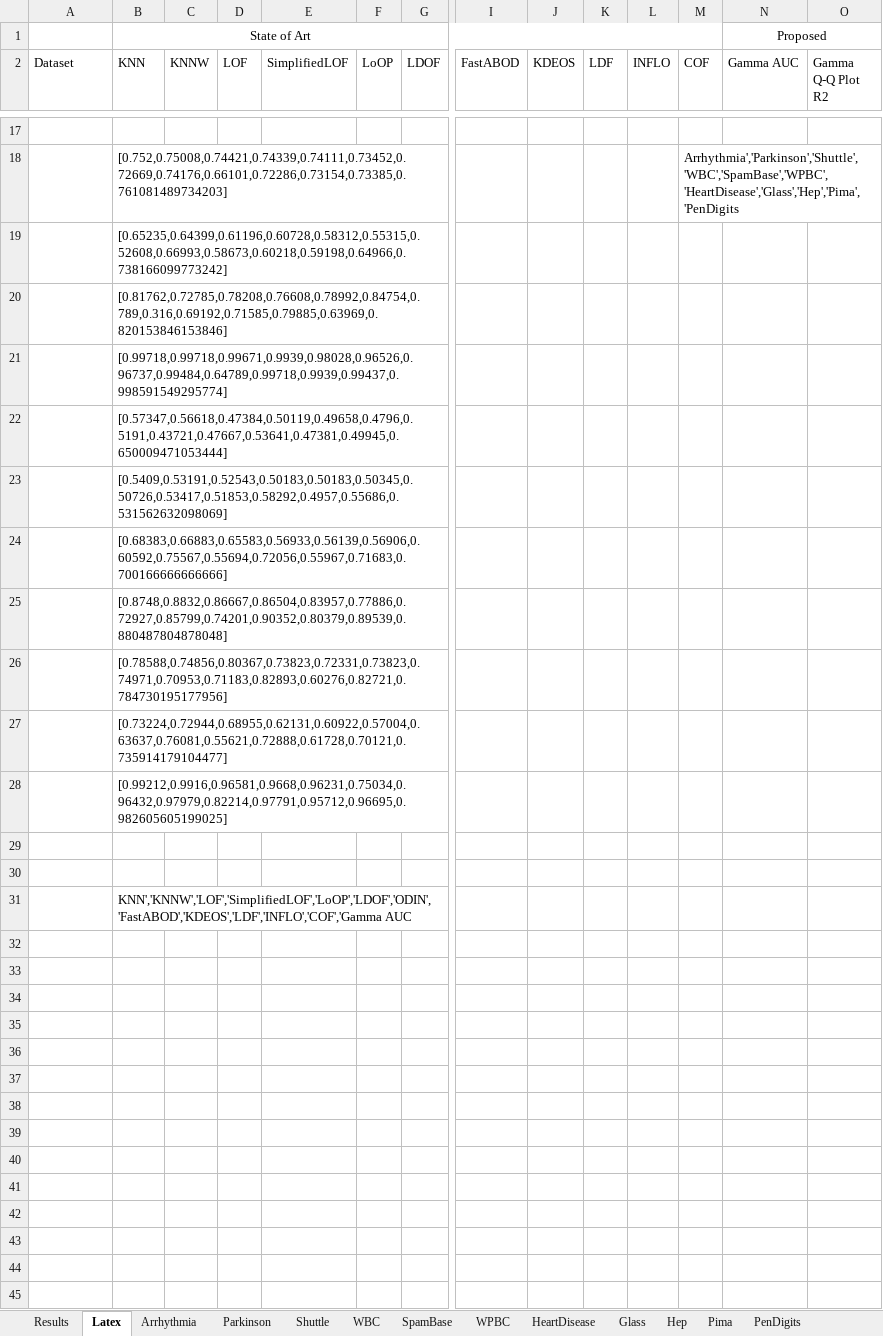
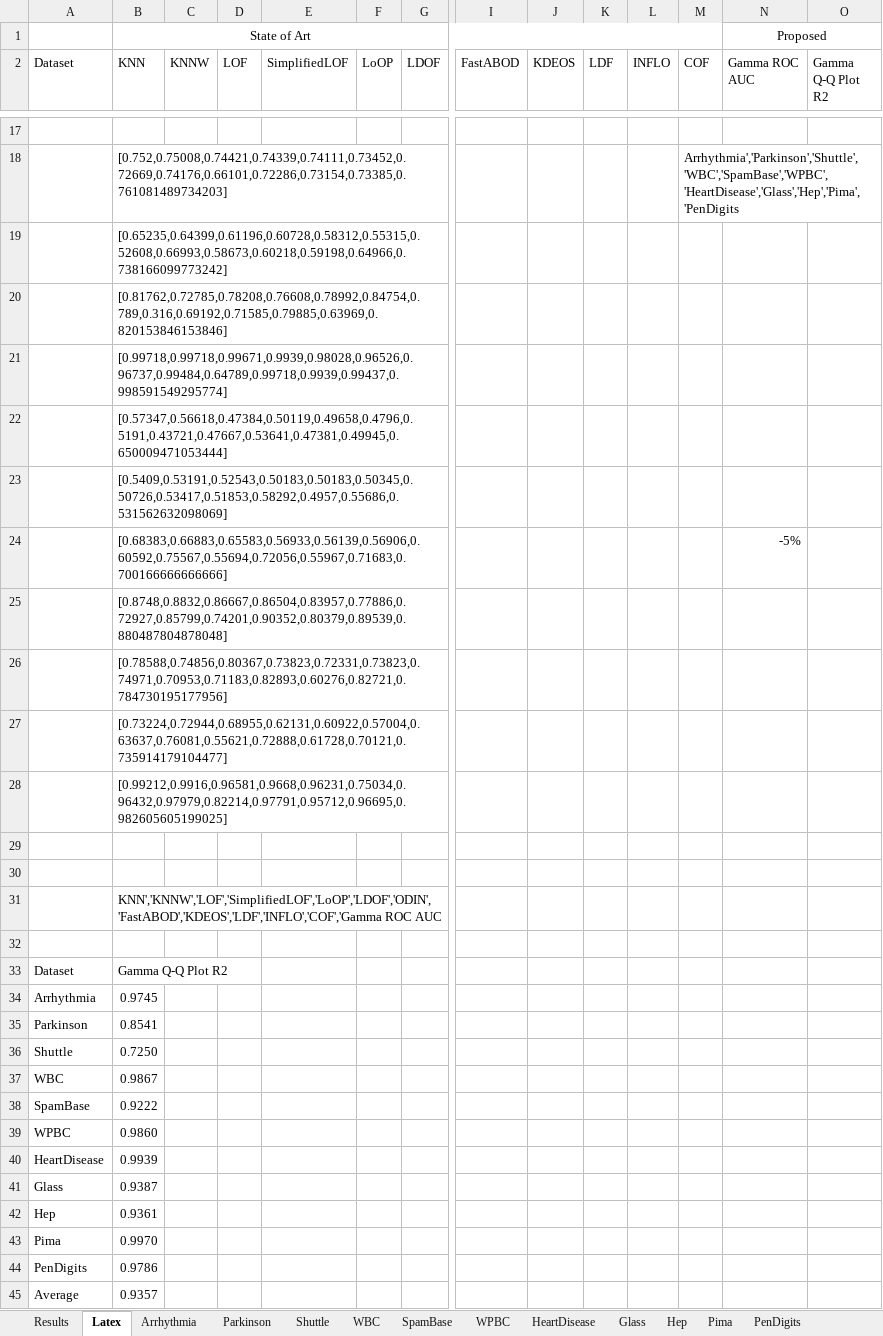
Before and after one commit to hodge-py/Outlier-Detection, an Excel workbook: ResultsNew.xlsx, sheet Latex, drawn as a sheet; only a part is shown, gaps mark what is left out; values as stored, in another font and other column widths than the file's, no borders; conditional formats not drawn; rows hold the shown columns only; the diff names each change by its address in the sheet, - before the commit and + after, or states it on an @@ line.

```diff
--- a/ResultsNew.xlsx (sheet Latex)
+++ b/ResultsNew.xlsx (sheet Latex)
-N2: Gamma AUC
+N2: Gamma ROC AUC
-N24 (Gamma ROC AUC): (empty)
+N24 (Gamma ROC AUC): -5%
-B31 (KNN): KNN','KNNW','LOF','SimplifiedLOF','LoOP','LDOF','ODIN','FastABOD','KDEOS','LDF','INFLO','COF','Gamma AUC
+B31 (KNN): KNN','KNNW','LOF','SimplifiedLOF','LoOP','LDOF','ODIN','FastABOD','KDEOS','LDF','INFLO','COF','Gamma ROC AUC
+row 32: (empty)
+row 33: Dataset | Gamma Q-Q Plot R2
+row 34: Arrhythmia | 0.9745
+row 35: Parkinson | 0.8541
+row 36: Shuttle | 0.7250
+row 37: WBC | 0.9867
+row 38: SpamBase | 0.9222
+row 39: WPBC | 0.9860
+row 40: HeartDisease | 0.9939
+row 41: Glass | 0.9387
+row 42: Hep | 0.9361
+row 43: Pima | 0.9970
+row 44: PenDigits | 0.9786
+row 45: Average | 0.9357
```
Also changed, not shown: 3 other files.
